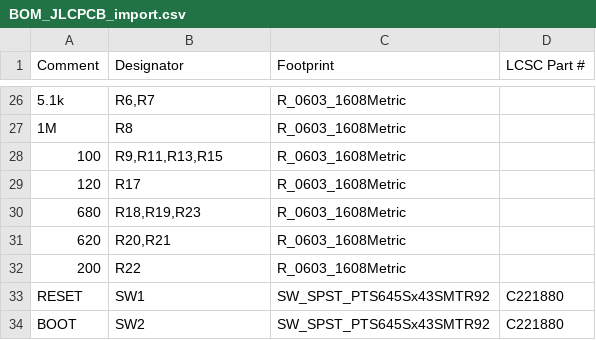
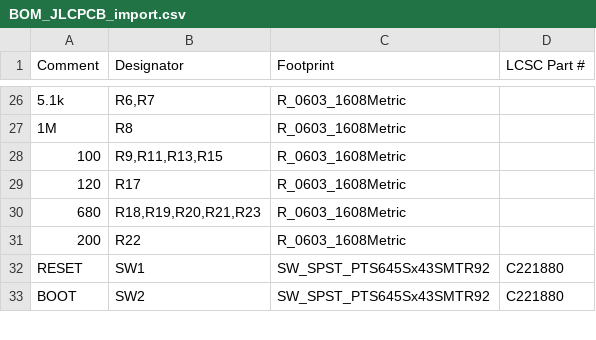
Before and after one commit to mtilocca/sprinkler-valve-controller, a CSV file: hardware/fab/BOM_JLCPCB_import.csv, drawn as a sheet; only a part is shown, gaps mark what is left out; the diff names each change by its address in the sheet, - before the commit and + after, or states it on an @@ line.

```diff
--- a/hardware/fab/BOM_JLCPCB_import.csv
+++ b/hardware/fab/BOM_JLCPCB_import.csv
-B30 (Designator): R18,R19,R23
+B30 (Designator): R18,R19,R20,R21,R23
-row 31: 620 | R20,R21 | R_0603_1608Metric
```
Also changed, not shown: hardware/fab/BOM_valve_controller.csv, 10 other files.
